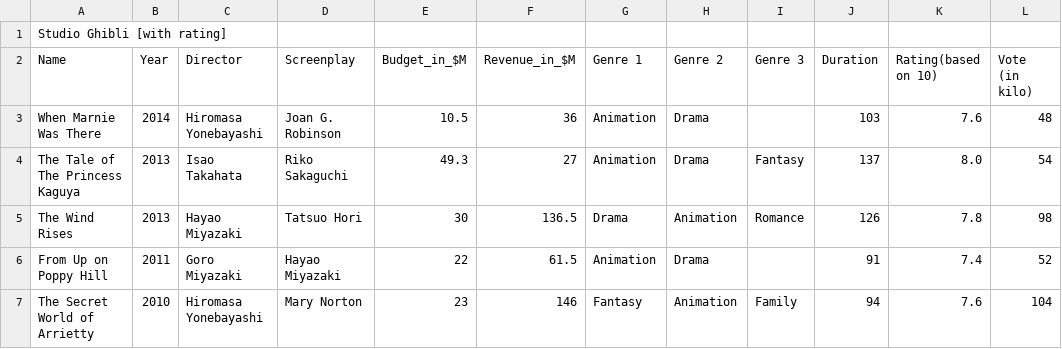
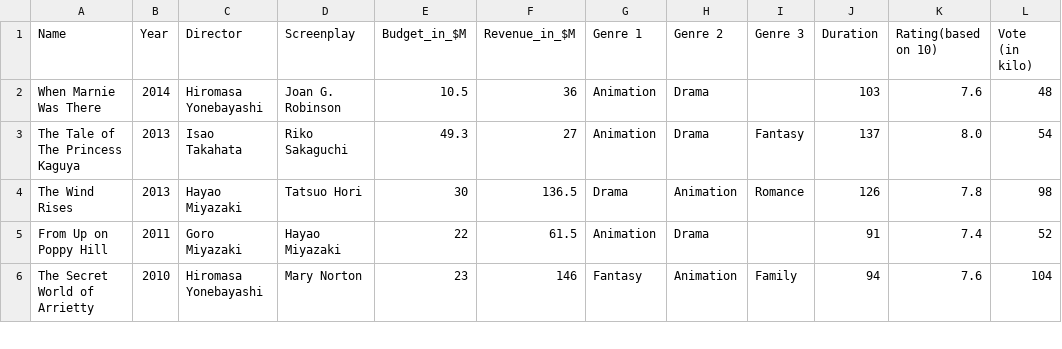
Before and after one commit to PriscillaWen2023/Math_3190_Final_Project, a CSV file: Studio Ghibli [new].csv, drawn as a sheet; only a part is shown; the diff names each change by its address in the sheet, - before the commit and + after, or states it on an @@ line.

Commit message:
Update Studio Ghibli [new].csv

```diff
--- a/Studio Ghibli [new].csv
+++ b/Studio Ghibli [new].csv
-row 1: Studio Ghibli [with rating]
```
